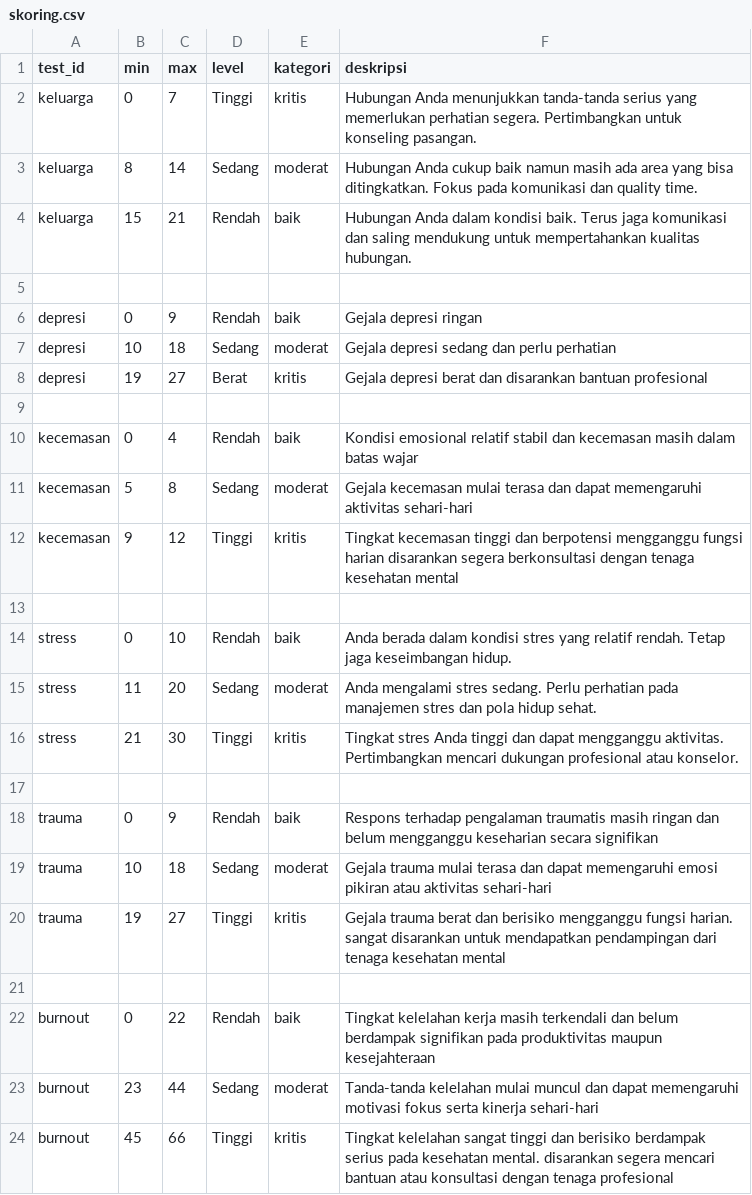
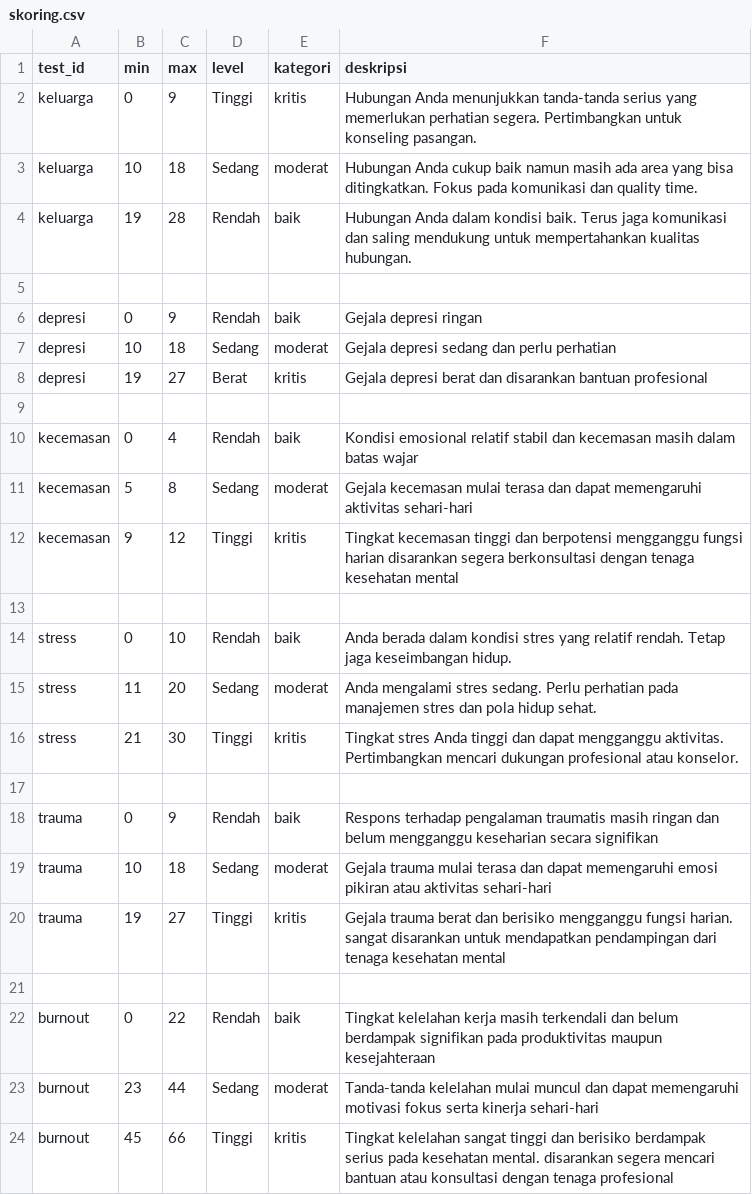
Before and after one commit to AbiHerobrineYT/Projek-Kelompok-8, a CSV file: data/questionnaires/skoring.csv, drawn as a sheet.

Commit message:
Penyederhanaan logika skala dan skoring kuesioner

```diff
--- a/data/questionnaires/skoring.csv
+++ b/data/questionnaires/skoring.csv
@@ -1,5 +1,5 @@
 test_id,min,max,level,kategori,deskripsi
-keluarga,0,7,Tinggi,kritis,Hubungan Anda menunjukkan tanda-tanda serius yang memerlukan perhatian segera. Pertimbangkan untuk konseling pasangan.
-keluarga,8,14,Sedang,moderat,Hubungan Anda cukup baik namun masih ada area yang bisa ditingkatkan. Fokus pada komunikasi dan quality time.
-keluarga,15,21,Rendah,baik,Hubungan Anda dalam kondisi baik. Terus jaga komunikasi dan saling mendukung untuk mempertahankan kualitas hubungan.
+keluarga,0,9,Tinggi,kritis,Hubungan Anda menunjukkan tanda-tanda serius yang memerlukan perhatian segera. Pertimbangkan untuk konseling pasangan.
+keluarga,10,18,Sedang,moderat,Hubungan Anda cukup baik namun masih ada area yang bisa ditingkatkan. Fokus pada komunikasi dan quality time.
+keluarga,19,28,Rendah,baik,Hubungan Anda dalam kondisi baik. Terus jaga komunikasi dan saling mendukung untuk mempertahankan kualitas hubungan.
 
```
Also changed, not shown: 8 other files.
